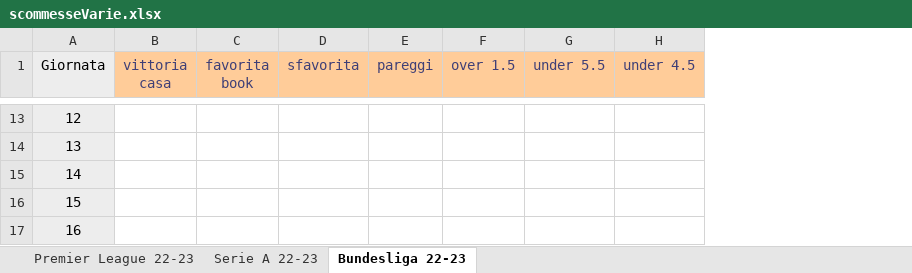
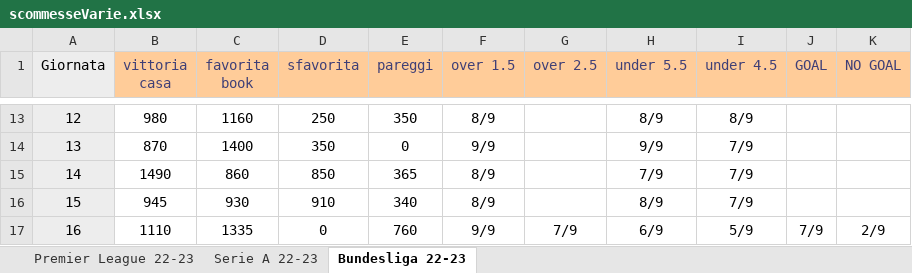
Before and after one commit to pablodepas87/MyNotes, an Excel workbook: Excel Vari/scommesseVarie.xlsx, sheet Bundesliga 22-23, drawn as a sheet; only a part is shown, gaps mark what is left out; values as stored, in another font and other column widths than the file's, no borders; addresses are those after the commit; the diff covers the shown part only; the diff names each change by its address in the sheet, - before the commit and + after, or states it on an @@ line.

```diff
--- a/Excel Vari/scommesseVarie.xlsx (sheet Bundesliga 22-23)
+++ b/Excel Vari/scommesseVarie.xlsx (sheet Bundesliga 22-23)
+column G (over 2.5), row 17: 7/9
+column J (GOAL), row 17: 7/9
+column K (NO GOAL), row 17: 2/9
-B13 (vittoria casa): (empty)
+B13 (vittoria casa): 980
-C13 (favorita book): (empty)
+C13 (favorita book): 1160
-D13 (sfavorita): (empty)
+D13 (sfavorita): 250
-E13 (pareggi): (empty)
+E13 (pareggi): 350
-F13 (over 1.5): (empty)
+F13 (over 1.5): 8/9
-H13 (under 5.5): (empty)
+H13 (under 5.5): 8/9
-I13 (under 4.5): (empty)
+I13 (under 4.5): 8/9
-B14 (vittoria casa): (empty)
+B14 (vittoria casa): 870
-C14 (favorita book): (empty)
+C14 (favorita book): 1400
-D14 (sfavorita): (empty)
+D14 (sfavorita): 350
-E14 (pareggi): (empty)
+E14 (pareggi): 0
-F14 (over 1.5): (empty)
+F14 (over 1.5): 9/9
-H14 (under 5.5): (empty)
+H14 (under 5.5): 9/9
-I14:I16 (under 4.5): (empty)
+I14:I16 (under 4.5): 7/9
-B15 (vittoria casa): (empty)
+B15 (vittoria casa): 1490
-C15 (favorita book): (empty)
+C15 (favorita book): 860
-D15 (sfavorita): (empty)
+D15 (sfavorita): 850
-E15 (pareggi): (empty)
+E15 (pareggi): 365
-F15:F16 (over 1.5): (empty)
+F15:F16 (over 1.5): 8/9
-H15 (under 5.5): (empty)
+H15 (under 5.5): 7/9
-B16 (vittoria casa): (empty)
+B16 (vittoria casa): 945
-C16 (favorita book): (empty)
+C16 (favorita book): 930
-D16 (sfavorita): (empty)
+D16 (sfavorita): 910
-E16 (pareggi): (empty)
+E16 (pareggi): 340
-H16 (under 5.5): (empty)
+H16 (under 5.5): 8/9
-B17 (vittoria casa): (empty)
+B17 (vittoria casa): 1110
-C17 (favorita book): (empty)
+C17 (favorita book): 1335
-D17 (sfavorita): (empty)
+D17 (sfavorita): 0
-E17 (pareggi): (empty)
+E17 (pareggi): 760
-F17 (over 1.5): (empty)
+F17 (over 1.5): 9/9
-H17 (under 5.5): (empty)
+H17 (under 5.5): 6/9
-I17 (under 4.5): (empty)
+I17 (under 4.5): 5/9
```
Also changed, not shown: 63 edited cells elsewhere in this sheet.
